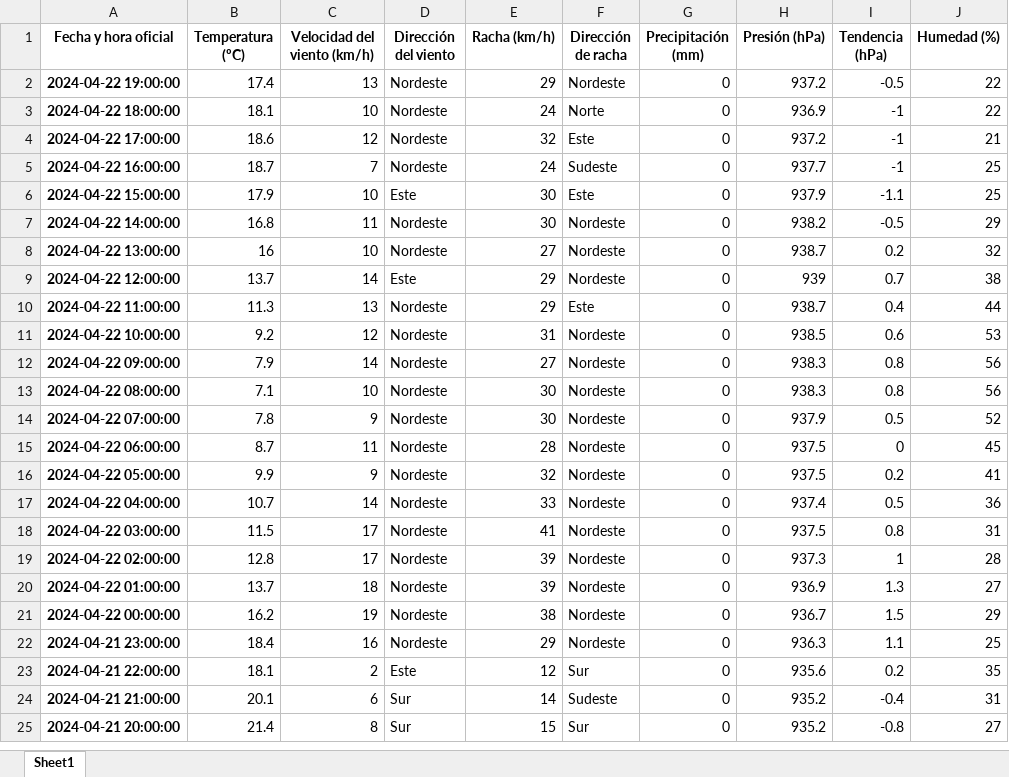
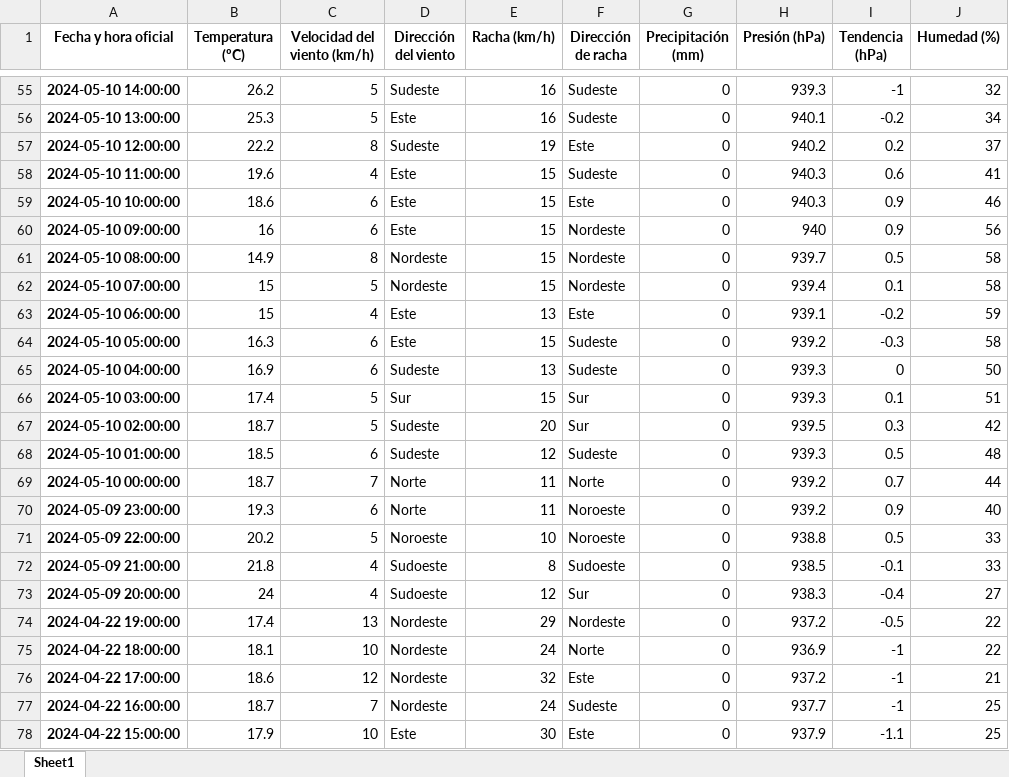
Before and after one commit to ivan5cg/Meteo, an Excel workbook: Histórico/Acumulado.xlsx, sheet Sheet1, drawn as a sheet; only a part is shown, gaps mark what is left out; the shorter side is filled out with more unchanged rows; values as stored, in another font and other column widths than the file's, no borders; the diff covers the shown part only; the diff names each change by its address in the sheet, - before the commit and + after, or states it on an @@ line.

```diff
--- a/Histórico/Acumulado.xlsx (sheet Sheet1)
+++ b/Histórico/Acumulado.xlsx (sheet Sheet1)
+row 55: 2024-05-10 14:00:00 | 26.2 | 5 | Sudeste | 16 | Sudeste | 0 | 939.3 | -1 | 32
+row 56: 2024-05-10 13:00:00 | 25.3 | 5 | Este | 16 | Sudeste | 0 | 940.1 | -0.2 | 34
+row 57: 2024-05-10 12:00:00 | 22.2 | 8 | Sudeste | 19 | Este | 0 | 940.2 | 0.2 | 37
+row 58: 2024-05-10 11:00:00 | 19.6 | 4 | Este | 15 | Sudeste | 0 | 940.3 | 0.6 | 41
+row 59: 2024-05-10 10:00:00 | 18.6 | 6 | Este | 15 | Este | 0 | 940.3 | 0.9 | 46
+row 60: 2024-05-10 09:00:00 | 16 | 6 | Este | 15 | Nordeste | 0 | 940 | 0.9 | 56
+row 61: 2024-05-10 08:00:00 | 14.9 | 8 | Nordeste | 15 | Nordeste | 0 | 939.7 | 0.5 | 58
+row 62: 2024-05-10 07:00:00 | 15 | 5 | Nordeste | 15 | Nordeste | 0 | 939.4 | 0.1 | 58
+row 63: 2024-05-10 06:00:00 | 15 | 4 | Este | 13 | Este | 0 | 939.1 | -0.2 | 59
+row 64: 2024-05-10 05:00:00 | 16.3 | 6 | Este | 15 | Sudeste | 0 | 939.2 | -0.3 | 58
+row 65: 2024-05-10 04:00:00 | 16.9 | 6 | Sudeste | 13 | Sudeste | 0 | 939.3 | 0 | 50
+row 66: 2024-05-10 03:00:00 | 17.4 | 5 | Sur | 15 | Sur | 0 | 939.3 | 0.1 | 51
+row 67: 2024-05-10 02:00:00 | 18.7 | 5 | Sudeste | 20 | Sur | 0 | 939.5 | 0.3 | 42
+row 68: 2024-05-10 01:00:00 | 18.5 | 6 | Sudeste | 12 | Sudeste | 0 | 939.3 | 0.5 | 48
+row 69: 2024-05-10 00:00:00 | 18.7 | 7 | Norte | 11 | Norte | 0 | 939.2 | 0.7 | 44
+row 70: 2024-05-09 23:00:00 | 19.3 | 6 | Norte | 11 | Noroeste | 0 | 939.2 | 0.9 | 40
+row 71: 2024-05-09 22:00:00 | 20.2 | 5 | Noroeste | 10 | Noroeste | 0 | 938.8 | 0.5 | 33
+row 72: 2024-05-09 21:00:00 | 21.8 | 4 | Sudoeste | 8 | Sudoeste | 0 | 938.5 | -0.1 | 33
+row 73: 2024-05-09 20:00:00 | 24 | 4 | Sudoeste | 12 | Sur | 0 | 938.3 | -0.4 | 27
```
Also changed, not shown: 53 added rows elsewhere in this sheet, 3 other files.
